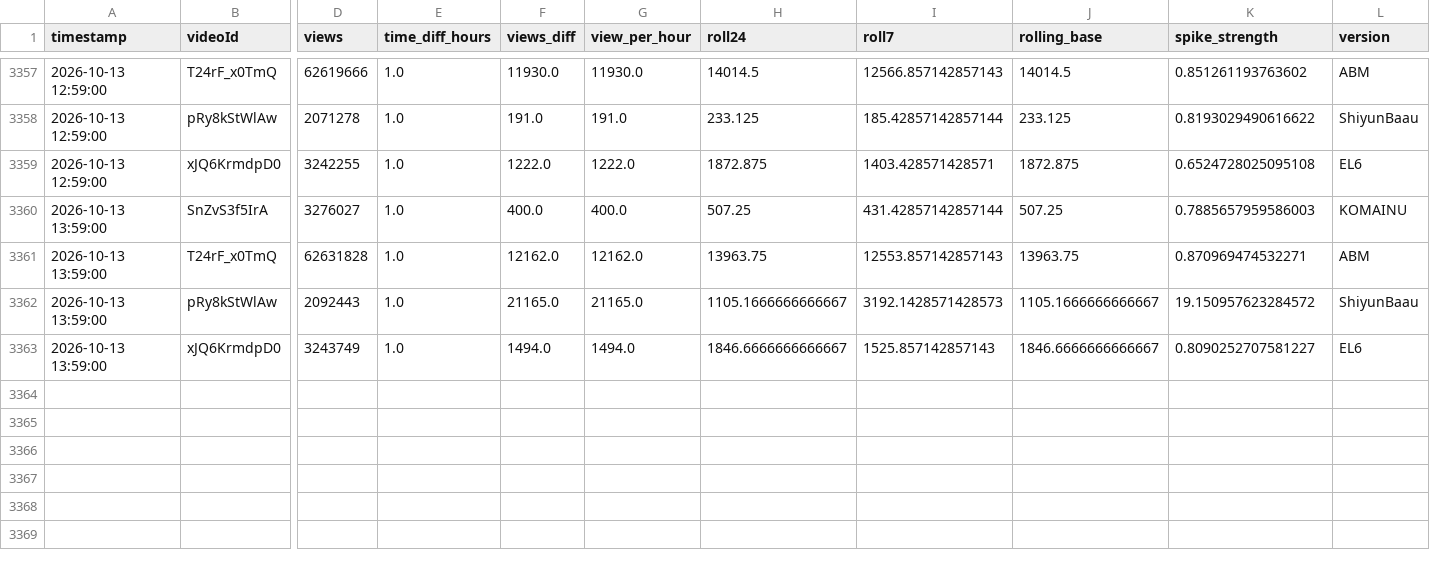
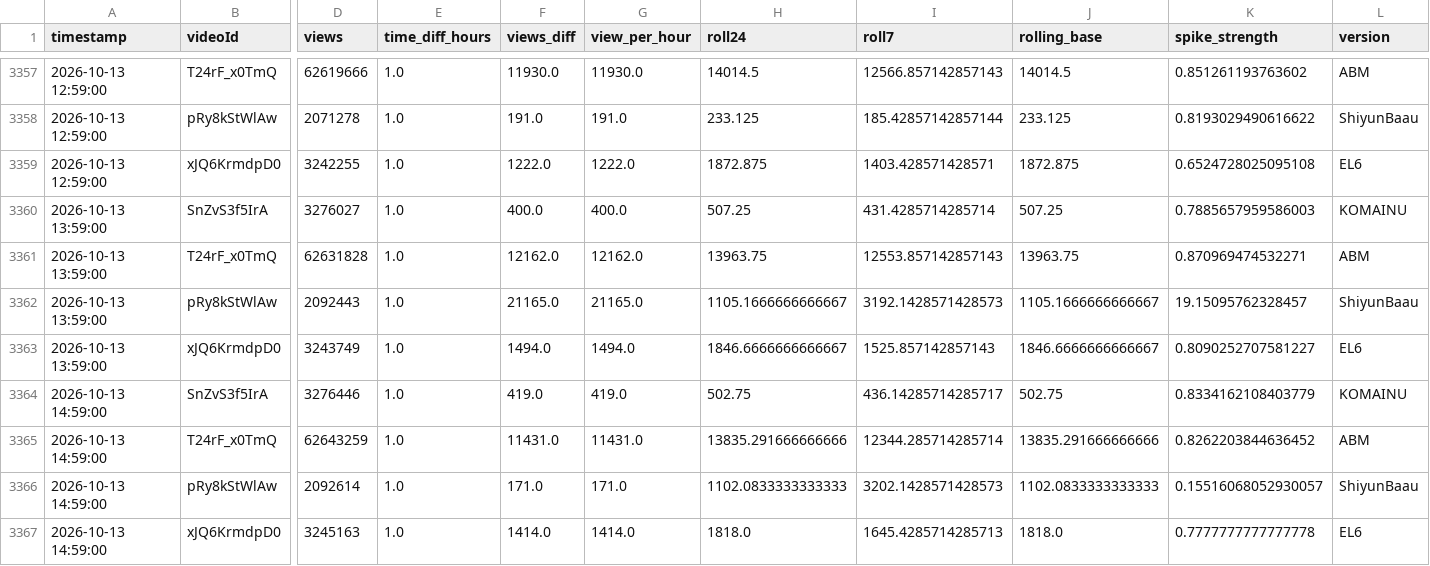
Before and after one commit to shimoharai-blip/youtube-view-fetch, a CSV file: view_history_hourly_processed.csv, drawn as a sheet; only a part is shown, gaps mark what is left out; rows hold the shown columns only; the diff names each change by its address in the sheet, - before the commit and + after, or states it on an @@ line.

```diff
--- a/view_history_hourly_processed.csv
+++ b/view_history_hourly_processed.csv
-I3360 (roll7): 431.42857142857144
+I3360 (roll7): 431.4285714285714
-K3362 (spike_strength): 19.150957623284572
+K3362 (spike_strength): 19.15095762328457
+row 3364: 2026-10-13 14:59:00 | SnZvS3f5IrA | 3276446 | 1.0 | 419.0 | 419.0 | 502.75 | 436.14285714285717 | 502.75 | 0.8334162108403779 | KOMAINU
+row 3365: 2026-10-13 14:59:00 | T24rF_x0TmQ | 62643259 | 1.0 | 11431.0 | 11431.0 | 13835.291666666666 | 12344.285714285714 | 13835.291666666666 | 0.8262203844636452 | ABM
+row 3366: 2026-10-13 14:59:00 | pRy8kStWlAw | 2092614 | 1.0 | 171.0 | 171.0 | 1102.0833333333333 | 3202.1428571428573 | 1102.0833333333333 | 0.15516068052930057 | ShiyunBaau
+row 3367: 2026-10-13 14:59:00 | xJQ6KrmdpD0 | 3245163 | 1.0 | 1414.0 | 1414.0 | 1818.0 | 1645.4285714285713 | 1818.0 | 0.7777777777777778 | EL6
```
Also changed, not shown: data/processed/2026-10.csv, 5 other files.
